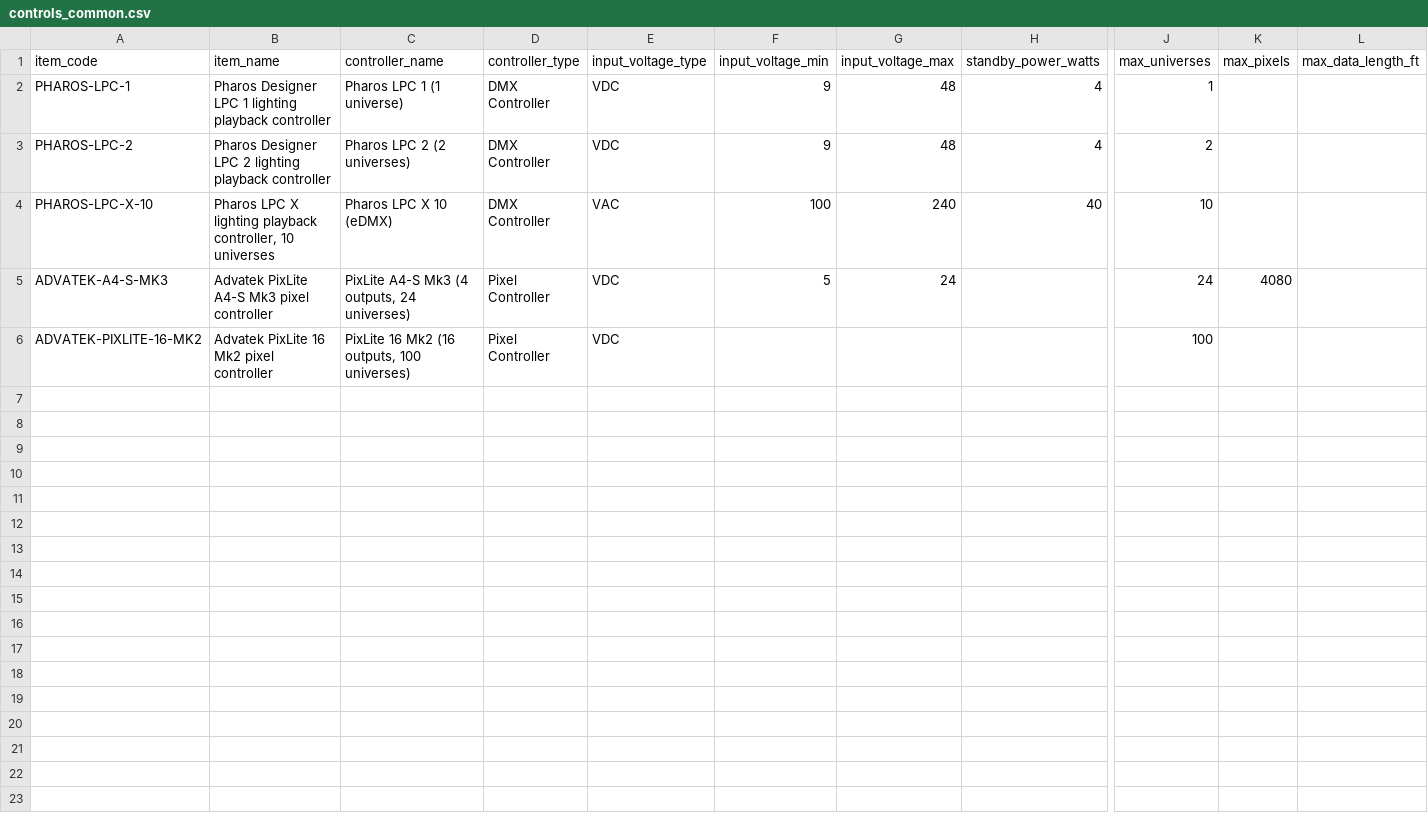
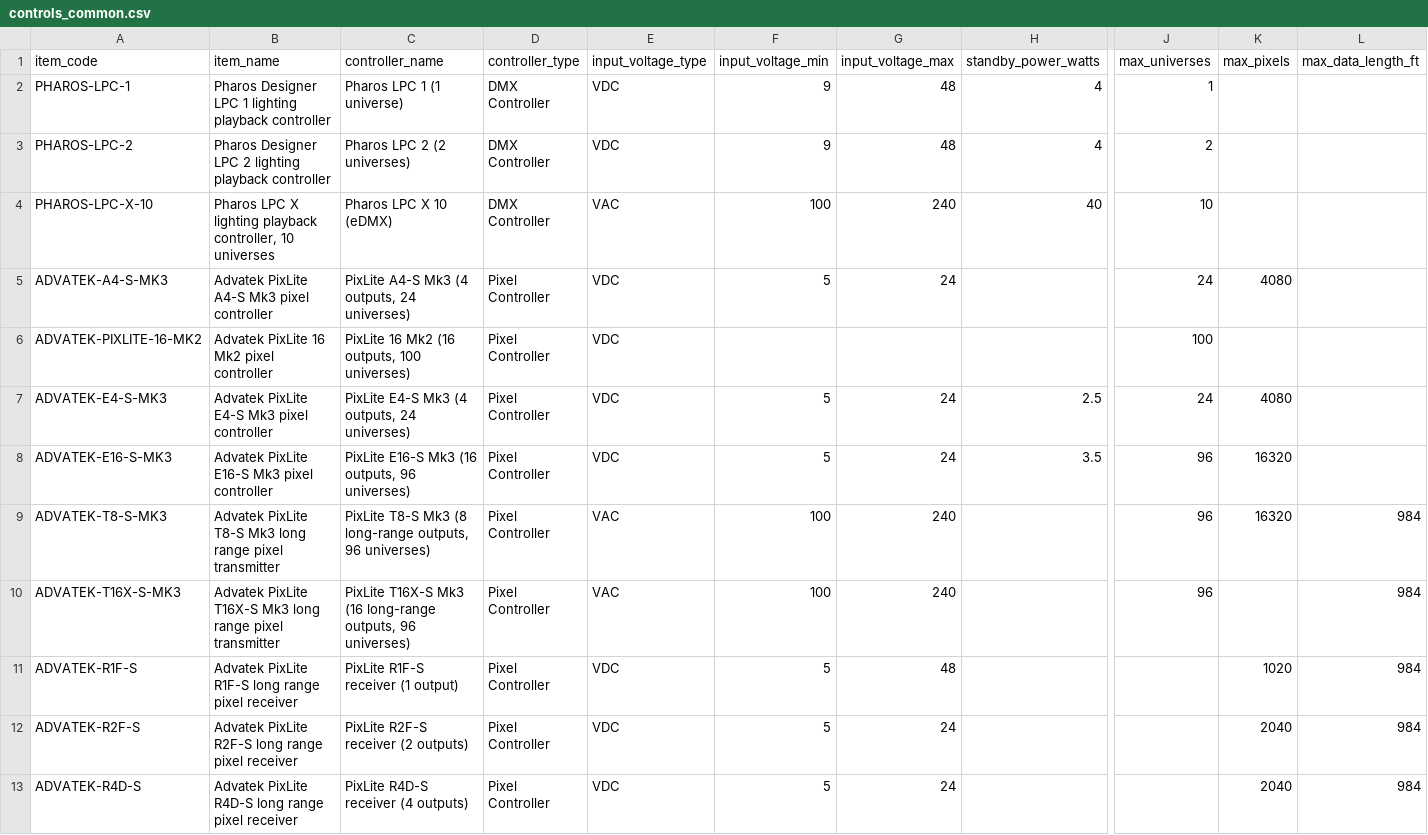
Before and after one commit to kevinschern-illumenate/erpillumenatelighting, a CSV file: tools/seed_imports/controls_common.csv, drawn as a sheet; only a part is shown, gaps mark what is left out; rows hold the shown columns only; the diff names each change by its address in the sheet, - before the commit and + after, or states it on an @@ line.

```diff
--- a/tools/seed_imports/controls_common.csv
+++ b/tools/seed_imports/controls_common.csv
+row 7: ADVATEK-E4-S-MK3 | Advatek PixLite E4-S Mk3 pixel controller | PixLite E4-S Mk3 (4 outputs, 24 universes) | Pixel Controller | VDC | 5 | 24 | 2.5 | 24 | 4080
+row 8: ADVATEK-E16-S-MK3 | Advatek PixLite E16-S Mk3 pixel controller | PixLite E16-S Mk3 (16 outputs, 96 universes) | Pixel Controller | VDC | 5 | 24 | 3.5 | 96 | 16320
+row 9: ADVATEK-T8-S-MK3 | Advatek PixLite T8-S Mk3 long range pixel transmitter | PixLite T8-S Mk3 (8 long-range outputs, 96 universes) | Pixel Controller | VAC | 100 | 240 |  | 96 | 16320 | 984
+row 10: ADVATEK-T16X-S-MK3 | Advatek PixLite T16X-S Mk3 long range pixel transmitter | PixLite T16X-S Mk3 (16 long-range outputs, 96 universes) | Pixel Controller | VAC | 100 | 240 |  | 96 |  | 984
+row 11: ADVATEK-R1F-S | Advatek PixLite R1F-S long range pixel receiver | PixLite R1F-S receiver (1 output) | Pixel Controller | VDC | 5 | 48 |  |  | 1020 | 984
+row 12: ADVATEK-R2F-S | Advatek PixLite R2F-S long range pixel receiver | PixLite R2F-S receiver (2 outputs) | Pixel Controller | VDC | 5 | 24 |  |  | 2040 | 984
+row 13: ADVATEK-R4D-S | Advatek PixLite R4D-S long range pixel receiver | PixLite R4D-S receiver (4 outputs) | Pixel Controller | VDC | 5 | 24 |  |  | 2040 | 984
```
Also changed, not shown: 2 other files.
